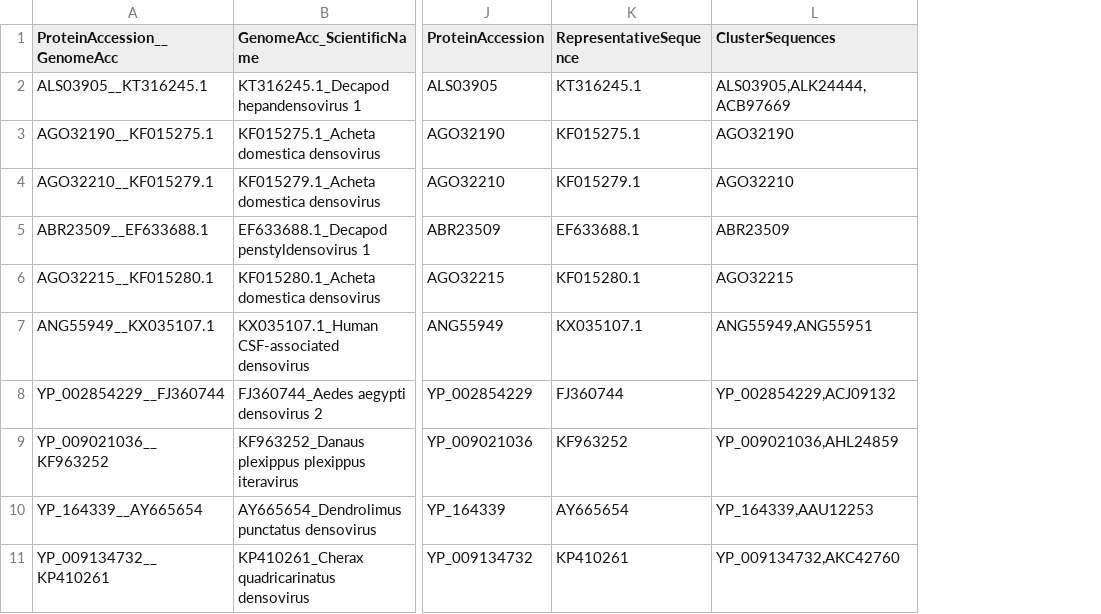
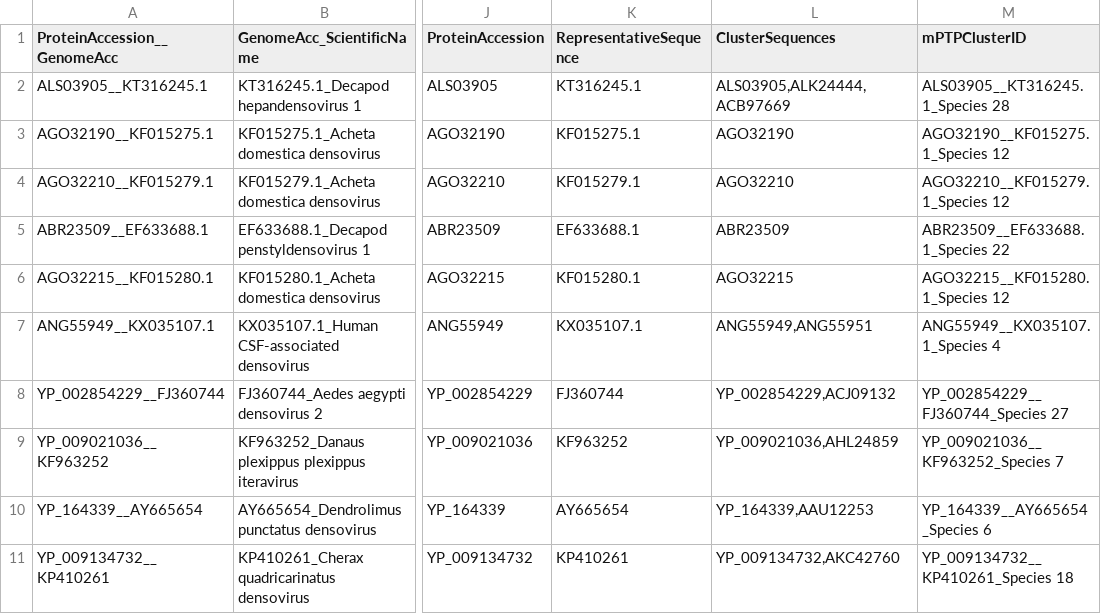
Before and after one commit to josephhughes/ViCTree, a TSV file: txid40120/txid40120_label.tsv, drawn as a sheet; only a part is shown, gaps mark what is left out; the diff names each change by its address in the sheet, - before the commit and + after, or states it on an @@ line.

```diff
--- a/txid40120/txid40120_label.tsv
+++ b/txid40120/txid40120_label.tsv
+column M (mPTPClusterID), rows 2-11: ALS03905__KT316245.1_Species 28 | AGO32190__KF015275.1_Species 12 | AGO32210__KF015279.1_Species 12 | ABR23509__EF633688.1_Species 22 | AGO32215__KF015280.1_Species 12 | ANG55949__KX035107.1_Species 4 | YP_002854229__FJ360744_Species 27 | YP_009021036__KF963252_Species 7 | YP_164339__AY665654_Species 6 | YP_009134732__KP410261_Species 18
```
Also changed, not shown: txid40120/txid40120_clusters_info.csv, txid40120/txid40120_label.csv, 6 other files.
